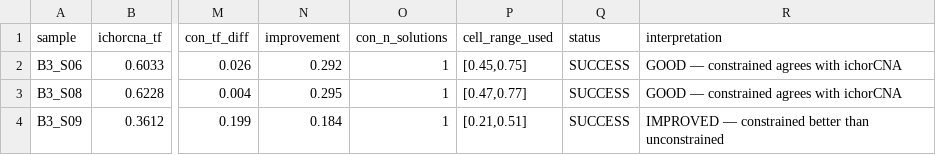
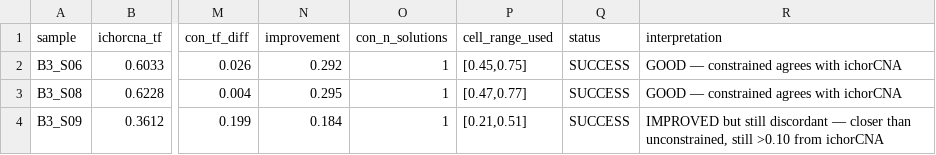
Before and after one commit to nhsas1/PTCL_ctDNA_2026, a CSV file: results/RASCAL/RASCAL_batch3_constrained_summary.csv, drawn as a sheet; only a part is shown, gaps mark what is left out; the diff names each change by its address in the sheet, - before the commit and + after, or states it on an @@ line.

```diff
--- a/results/RASCAL/RASCAL_batch3_constrained_summary.csv
+++ b/results/RASCAL/RASCAL_batch3_constrained_summary.csv
-R4 (interpretation): IMPROVED — constrained better than unconstrained
+R4 (interpretation): IMPROVED but still discordant — closer than unconstrained, still >0.10 from ichorCNA
```
Also changed, not shown: results/RASCAL/RASCAL_batch3_summary.csv, results/fragmentomics/tables/genomewide_perbin_significance.csv, 23 other files.
